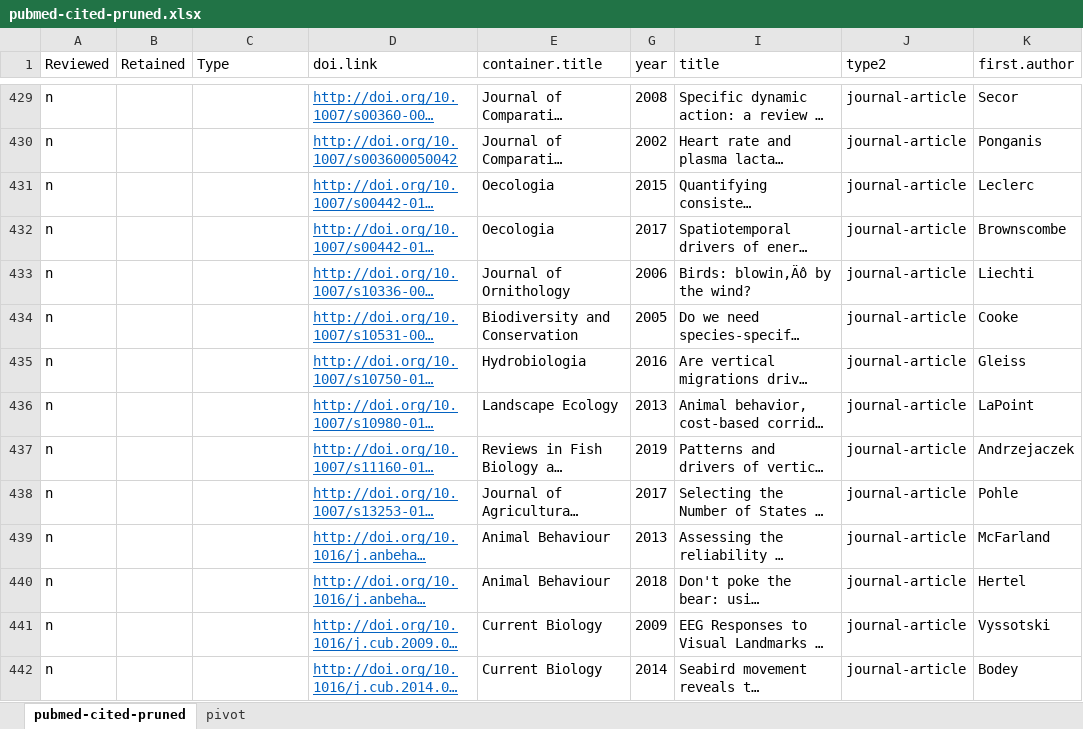
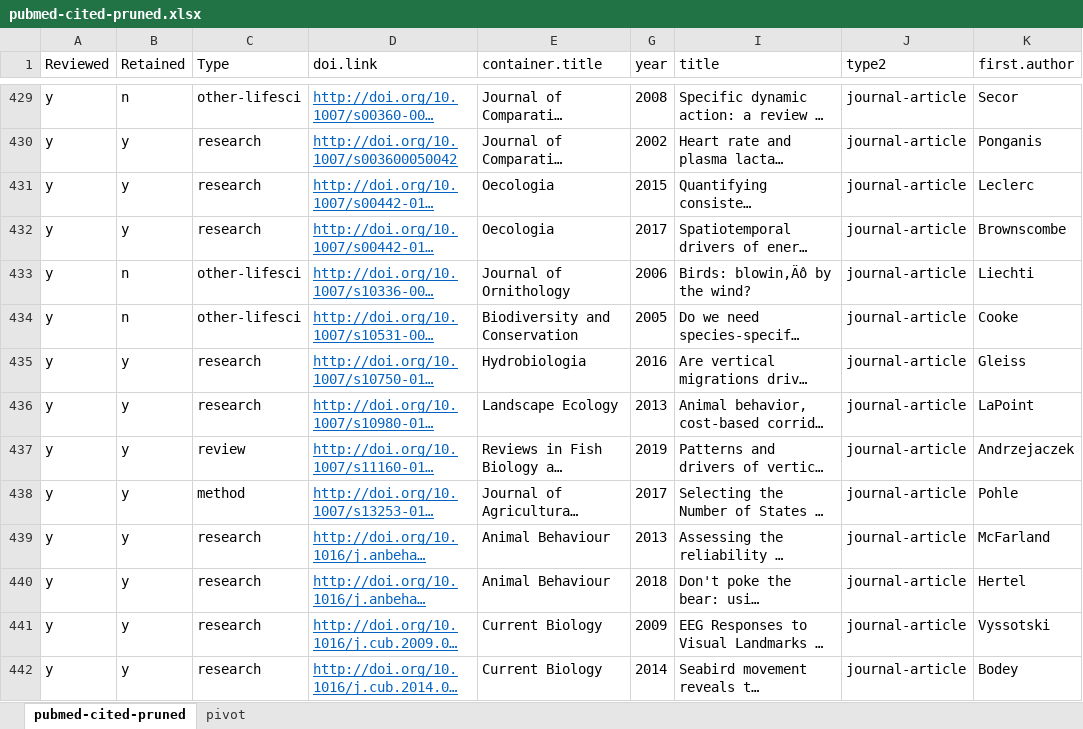
Before and after one commit to FlukeAndFeather/biologgingrepro, an Excel workbook: data/pubmed-cited-pruned.xlsx, sheet pubmed-cited-pruned, drawn as a sheet; only a part is shown, gaps mark what is left out; long unchanged cells end in …; values as stored, in another font and other column widths than the file's, no borders; table styles not drawn; the diff covers the shown part only; the diff names each change by its address in the sheet, - before the commit and + after, or states it on an @@ line.

Commit message:
Fetched corpus cited by

```diff
--- a/data/pubmed-cited-pruned.xlsx (sheet pubmed-cited-pruned)
+++ b/data/pubmed-cited-pruned.xlsx (sheet pubmed-cited-pruned)
-A429:A442 (Reviewed): n
+A429:A442 (Reviewed): y
-B429 (Retained): (empty)
+B429 (Retained): n
-C429 (Type): (empty)
+C429 (Type): other-lifesci
-B430:B432 (Retained): (empty)
+B430:B432 (Retained): y
-C430:C432 (Type): (empty)
+C430:C432 (Type): research
-B433:B434 (Retained): (empty)
+B433:B434 (Retained): n
-C433:C434 (Type): (empty)
+C433:C434 (Type): other-lifesci
-B435:B442 (Retained): (empty)
+B435:B442 (Retained): y
-C435:C436 (Type): (empty)
+C435:C436 (Type): research
-C437 (Type): (empty)
+C437 (Type): review
-C438 (Type): (empty)
+C438 (Type): method
-C439:C442 (Type): (empty)
+C439:C442 (Type): research
```
Also changed, not shown: 660 edited cells elsewhere in this sheet, sheet pivot, 3 other files.
